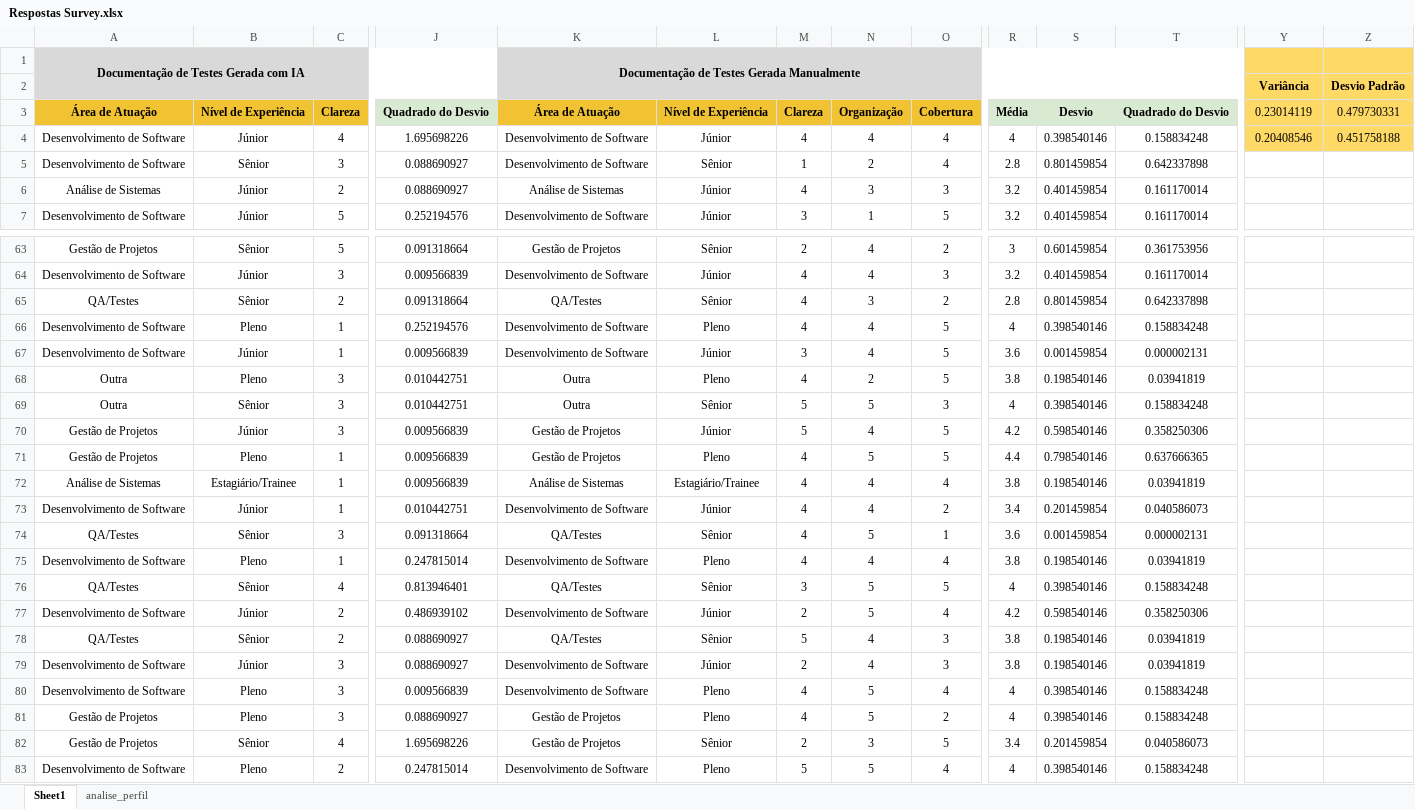
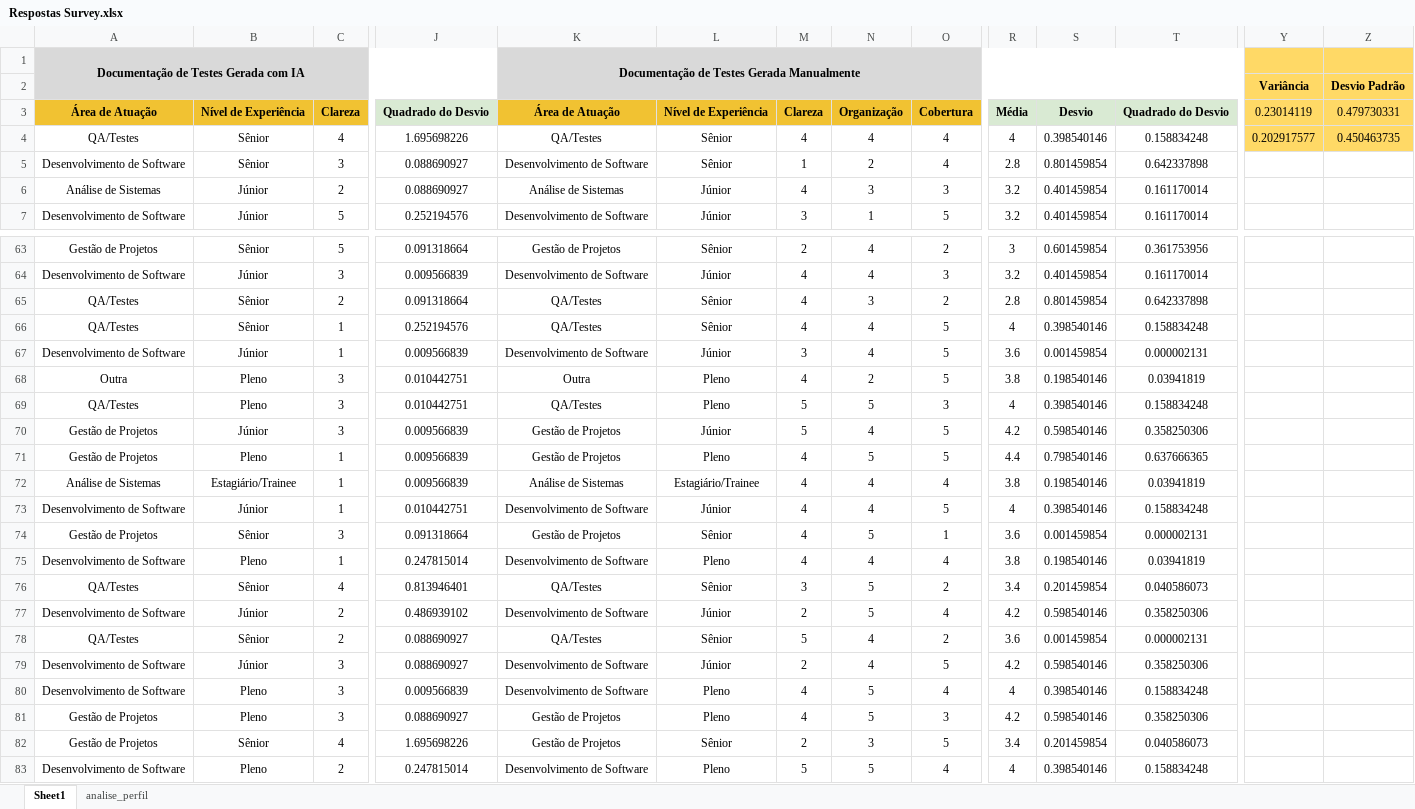
Before and after one commit to FernandoBMSouza/survey_unirio, an Excel workbook: Respostas Survey.xlsx, sheet Sheet1, drawn as a sheet; only a part is shown, gaps mark what is left out; values as stored, in another font and other column widths than the file's, no borders; the diff covers the shown part only; the diff names each change by its address in the sheet, - before the commit and + after, or states it on an @@ line.

```diff
--- a/Respostas Survey.xlsx (sheet Sheet1)
+++ b/Respostas Survey.xlsx (sheet Sheet1)
-A4: Desenvolvimento de Software
+A4: QA/Testes
-B4: Júnior
+B4: Sênior
-K4: Desenvolvimento de Software
+K4: QA/Testes
-L4: Júnior
+L4: Sênior
-Y4: 0.20408546
+Y4: 0.202917577
-Z4: 0.451758188
+Z4: 0.450463735
-A66: Desenvolvimento de Software
+A66: QA/Testes
-B66: Pleno
+B66: Sênior
-K66: Desenvolvimento de Software
+K66: QA/Testes
-L66: Pleno
+L66: Sênior
-A69: Outra
+A69: QA/Testes
-B69: Sênior
+B69: Pleno
-K69: Outra
+K69: QA/Testes
-L69: Sênior
+L69: Pleno
-O73: 2
+O73: 5
-R73: 3.4
+R73: 4
-S73: 0.201459854
+S73: 0.398540146
-T73: 0.040586073
+T73: 0.158834248
-A74: QA/Testes
+A74: Gestão de Projetos
-K74: QA/Testes
+K74: Gestão de Projetos
-O76: 5
+O76: 2
-R76: 4
+R76: 3.4
-S76: 0.398540146
+S76: 0.201459854
-T76: 0.158834248
+T76: 0.040586073
-O78: 3
+O78: 2
-R78: 3.8
+R78: 3.6
-S78: 0.198540146
+S78: 0.001459854
-T78: 0.03941819
+T78: 0.000002131
-O79: 3
+O79: 5
-R79: 3.8
+R79: 4.2
-S79: 0.198540146
+S79: 0.598540146
-T79: 0.03941819
+T79: 0.358250306
-O81: 2
+O81: 3
-R81: 4
+R81: 4.2
-S81: 0.398540146
+S81: 0.598540146
-T81: 0.158834248
+T81: 0.358250306
```
Also changed, not shown: 182 edited cells elsewhere in this sheet, sheet analise_perfil, Survey_ Percepções de Documentação de Testes com Uso de IA e sem Uso de IA (respostas).xlsx.
